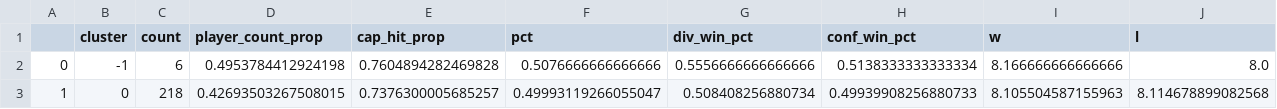
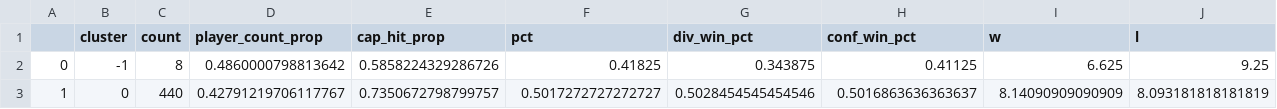
Before and after one commit to chrisizenour/football_analysis, a CSV file: data/exports/dbscan_grouped_clusters_labeled_df.csv, drawn as a sheet; only a part is shown; the diff covers the shown part only; the diff names each change by its address in the sheet, - before the commit and + after, or states it on an @@ line.

```diff
--- a/data/exports/dbscan_grouped_clusters_labeled_df.csv
+++ b/data/exports/dbscan_grouped_clusters_labeled_df.csv
-C2 (count): 6
+C2 (count): 8
-D2 (player_count_prop): 0.4953784412924198
+D2 (player_count_prop): 0.4860000798813642
-E2 (cap_hit_prop): 0.7604894282469828
+E2 (cap_hit_prop): 0.5858224329286726
-F2 (pct): 0.5076666666666666
+F2 (pct): 0.41825
-G2 (div_win_pct): 0.5556666666666666
+G2 (div_win_pct): 0.343875
-H2 (conf_win_pct): 0.5138333333333334
+H2 (conf_win_pct): 0.41125
-I2 (w): 8.166666666666666
+I2 (w): 6.625
-J2 (l): 8.0
+J2 (l): 9.25
-C3 (count): 218
+C3 (count): 440
-D3 (player_count_prop): 0.42693503267508015
+D3 (player_count_prop): 0.42791219706117767
-E3 (cap_hit_prop): 0.7376300005685257
+E3 (cap_hit_prop): 0.7350672798799757
-F3 (pct): 0.49993119266055047
+F3 (pct): 0.5017272727272727
-G3 (div_win_pct): 0.508408256880734
+G3 (div_win_pct): 0.5028454545454546
-H3 (conf_win_pct): 0.49939908256880733
+H3 (conf_win_pct): 0.5016863636363637
-I3 (w): 8.105504587155963
+I3 (w): 8.14090909090909
-J3 (l): 8.114678899082568
+J3 (l): 8.093181818181819
```
Also changed, not shown: 6 edited cells elsewhere in this file, data/exports/gmm_grouped_clusters_labeled_df.csv, data/exports/kmc_grouped_clusters_labeled_df.csv, 10 other files.
